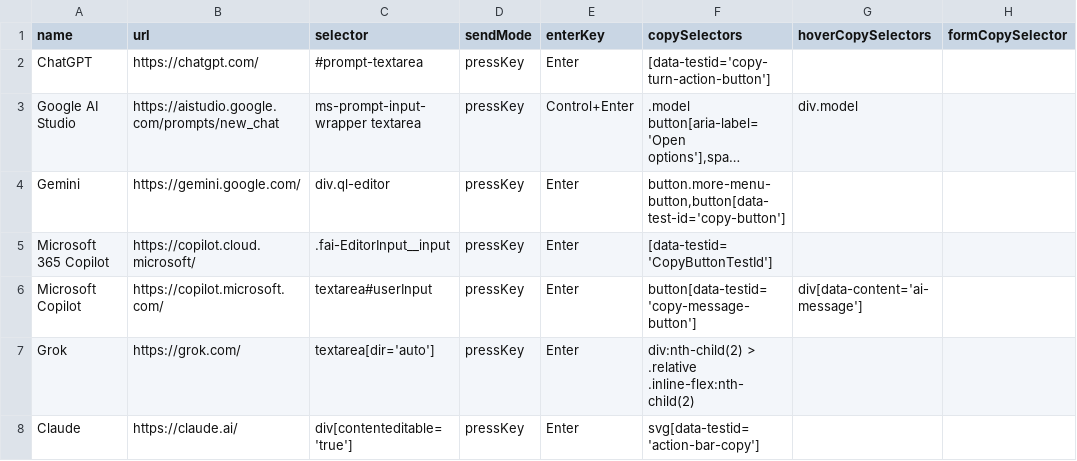
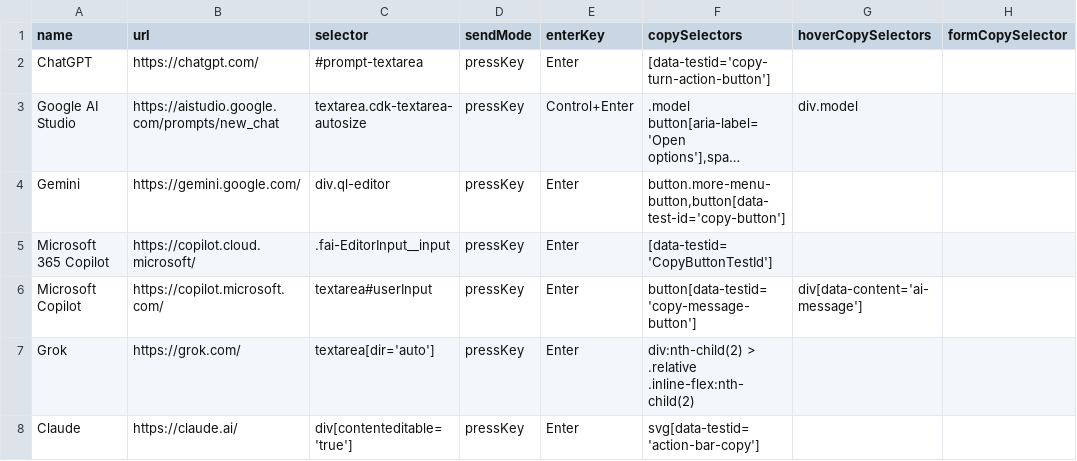
Before and after one commit to codecrafter97/ai-website-selectors, a CSV file: ai-website-selectors.csv, drawn as a sheet; only a part is shown; long unchanged cells end in …; the diff names each change by its address in the sheet, - before the commit and + after, or states it on an @@ line.

Commit message:
Update ai-website-selectors.csv

```diff
--- a/ai-website-selectors.csv
+++ b/ai-website-selectors.csv
-C3 (selector): ms-prompt-input-wrapper textarea
+C3 (selector): textarea.cdk-textarea-autosize
```
